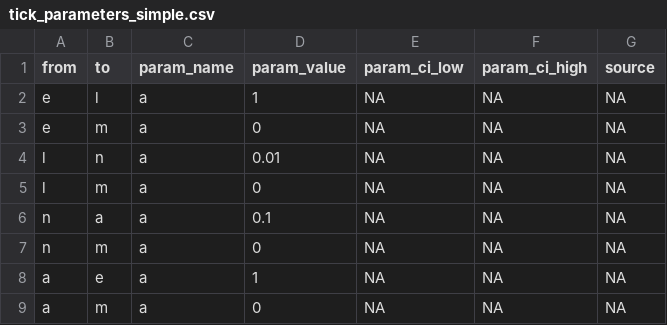
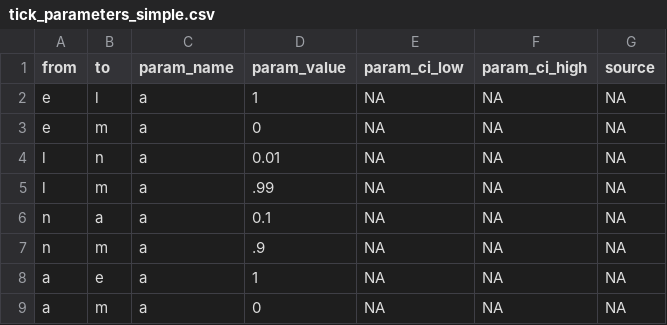
Before and after one commit to dallenmidd/IxPopDyMod, a CSV file: inputs/tick_parameters_simple.csv, drawn as a sheet.

Commit message:
mortality bug fix, added simple graphing

```diff
--- a/inputs/tick_parameters_simple.csv
+++ b/inputs/tick_parameters_simple.csv
@@ -4,5 +4,5 @@ e, m, a, 0, NA, NA, NA
 l, n, a, 0.01, NA, NA, NA
-l, m, a, 0, NA, NA, NA
+l, m, a, .99, NA, NA, NA
 n, a, a, 0.1, NA, NA, NA
-n, m, a, 0, NA, NA, NA
+n, m, a, .9, NA, NA, NA
 a, e, a, 1, NA, NA, NA
```
Also changed, not shown: 1 other file.
